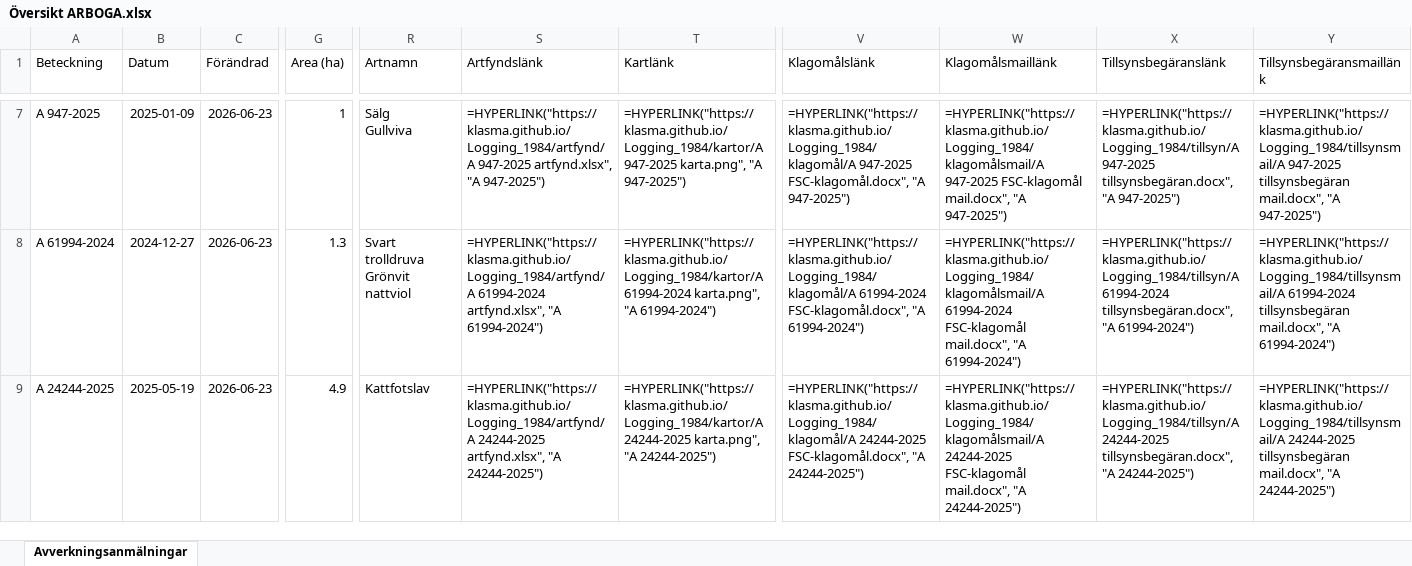
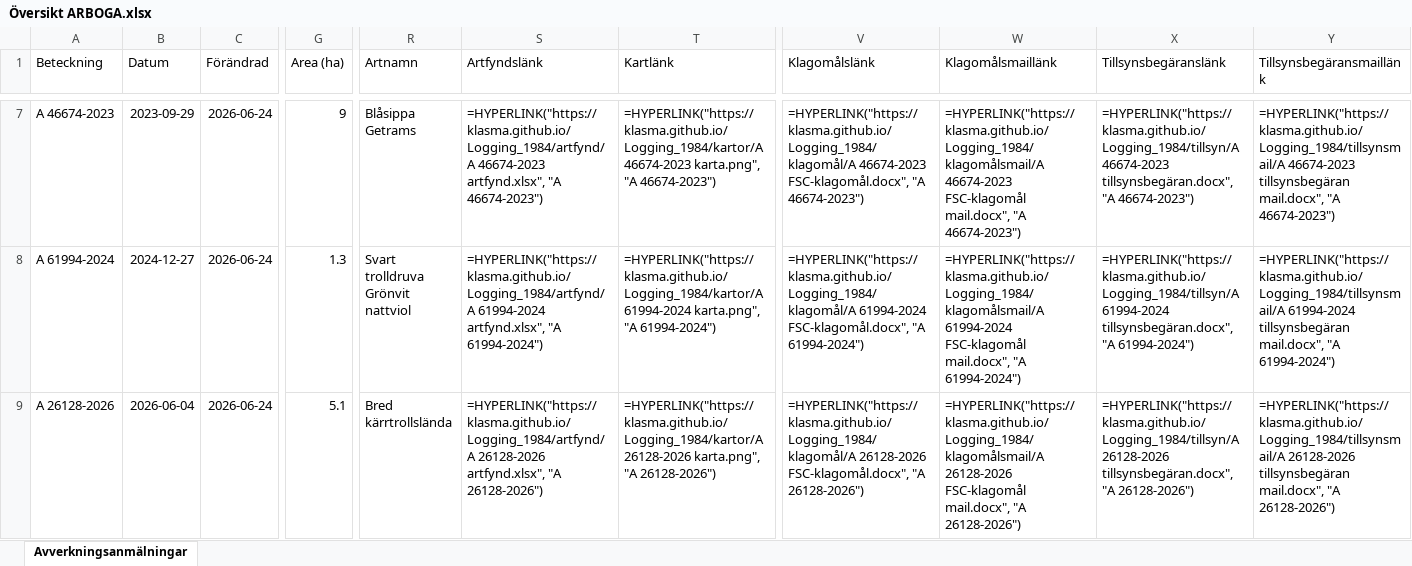
Before and after one commit to klasma/Logging_1984, an Excel workbook: Översikt ARBOGA.xlsx, sheet Avverkningsanmälningar, drawn as a sheet; only a part is shown, gaps mark what is left out; values as stored, in another font and other column widths than the file's, no borders; formulas without a stored value are shown as written; ↵ is a line break in a cell; the diff covers the shown part only; the diff names each change by its address in the sheet, - before the commit and + after, or states it on an @@ line.

```diff
--- a/Översikt ARBOGA.xlsx (sheet Avverkningsanmälningar)
+++ b/Översikt ARBOGA.xlsx (sheet Avverkningsanmälningar)
-A7 (Beteckning): A 947-2025
+A7 (Beteckning): A 46674-2023
-B7 (Datum): 2025-01-09
+B7 (Datum): 2023-09-29
-C7:C9 (Förändrad): 2026-06-23
+C7:C9 (Förändrad): 2026-06-24
-G7 (Area (ha)): 1
+G7 (Area (ha)): 9
-R7 (Artnamn): Sälg ↵ Gullviva
+R7 (Artnamn): Blåsippa ↵ Getrams
-S7 (Artfyndslänk): =HYPERLINK("https://klasma.github.io/Logging_1984/artfynd/A 947-2025 artfynd.xlsx", "A 947-2025")
+S7 (Artfyndslänk): =HYPERLINK("https://klasma.github.io/Logging_1984/artfynd/A 46674-2023 artfynd.xlsx", "A 46674-2023")
-T7 (Kartlänk): =HYPERLINK("https://klasma.github.io/Logging_1984/kartor/A 947-2025 karta.png", "A 947-2025")
+T7 (Kartlänk): =HYPERLINK("https://klasma.github.io/Logging_1984/kartor/A 46674-2023 karta.png", "A 46674-2023")
-V7 (Klagomålslänk): =HYPERLINK("https://klasma.github.io/Logging_1984/klagomål/A 947-2025 FSC-klagomål.docx", "A 947-2025")
+V7 (Klagomålslänk): =HYPERLINK("https://klasma.github.io/Logging_1984/klagomål/A 46674-2023 FSC-klagomål.docx", "A 46674-2023")
-W7 (Klagomålsmaillänk): =HYPERLINK("https://klasma.github.io/Logging_1984/klagomålsmail/A 947-2025 FSC-klagomål mail.docx", "A 947-2025")
+W7 (Klagomålsmaillänk): =HYPERLINK("https://klasma.github.io/Logging_1984/klagomålsmail/A 46674-2023 FSC-klagomål mail.docx", "A 46674-2023")
-X7 (Tillsynsbegäranslänk): =HYPERLINK("https://klasma.github.io/Logging_1984/tillsyn/A 947-2025 tillsynsbegäran.docx", "A 947-2025")
+X7 (Tillsynsbegäranslänk): =HYPERLINK("https://klasma.github.io/Logging_1984/tillsyn/A 46674-2023 tillsynsbegäran.docx", "A 46674-2023")
-Y7 (Tillsynsbegäransmaillänk): =HYPERLINK("https://klasma.github.io/Logging_1984/tillsynsmail/A 947-2025 tillsynsbegäran mail.docx", "A 947-2025")
+Y7 (Tillsynsbegäransmaillänk): =HYPERLINK("https://klasma.github.io/Logging_1984/tillsynsmail/A 46674-2023 tillsynsbegäran mail.docx", "A 46674-2023")
-A9 (Beteckning): A 24244-2025
+A9 (Beteckning): A 26128-2026
-B9 (Datum): 2025-05-19
+B9 (Datum): 2026-06-04
-G9 (Area (ha)): 4.9
+G9 (Area (ha)): 5.1
-R9 (Artnamn): Kattfotslav
+R9 (Artnamn): Bred kärrtrollslända
-S9 (Artfyndslänk): =HYPERLINK("https://klasma.github.io/Logging_1984/artfynd/A 24244-2025 artfynd.xlsx", "A 24244-2025")
+S9 (Artfyndslänk): =HYPERLINK("https://klasma.github.io/Logging_1984/artfynd/A 26128-2026 artfynd.xlsx", "A 26128-2026")
-T9 (Kartlänk): =HYPERLINK("https://klasma.github.io/Logging_1984/kartor/A 24244-2025 karta.png", "A 24244-2025")
+T9 (Kartlänk): =HYPERLINK("https://klasma.github.io/Logging_1984/kartor/A 26128-2026 karta.png", "A 26128-2026")
-V9 (Klagomålslänk): =HYPERLINK("https://klasma.github.io/Logging_1984/klagomål/A 24244-2025 FSC-klagomål.docx", "A 24244-2025")
+V9 (Klagomålslänk): =HYPERLINK("https://klasma.github.io/Logging_1984/klagomål/A 26128-2026 FSC-klagomål.docx", "A 26128-2026")
-W9 (Klagomålsmaillänk): =HYPERLINK("https://klasma.github.io/Logging_1984/klagomålsmail/A 24244-2025 FSC-klagomål mail.docx", "A 24244-2025")
+W9 (Klagomålsmaillänk): =HYPERLINK("https://klasma.github.io/Logging_1984/klagomålsmail/A 26128-2026 FSC-klagomål mail.docx", "A 26128-2026")
-X9 (Tillsynsbegäranslänk): =HYPERLINK("https://klasma.github.io/Logging_1984/tillsyn/A 24244-2025 tillsynsbegäran.docx", "A 24244-2025")
+X9 (Tillsynsbegäranslänk): =HYPERLINK("https://klasma.github.io/Logging_1984/tillsyn/A 26128-2026 tillsynsbegäran.docx", "A 26128-2026")
-Y9 (Tillsynsbegäransmaillänk): =HYPERLINK("https://klasma.github.io/Logging_1984/tillsynsmail/A 24244-2025 tillsynsbegäran mail.docx", "A 24244-2025")
+Y9 (Tillsynsbegäransmaillänk): =HYPERLINK("https://klasma.github.io/Logging_1984/tillsynsmail/A 26128-2026 tillsynsbegäran mail.docx", "A 26128-2026")
```
Also changed, not shown: 739 edited cells elsewhere in this sheet, artfynd/A 20064-2024 artfynd.xlsx, artfynd/A 26128-2026 artfynd.xlsx, 50 other files.
